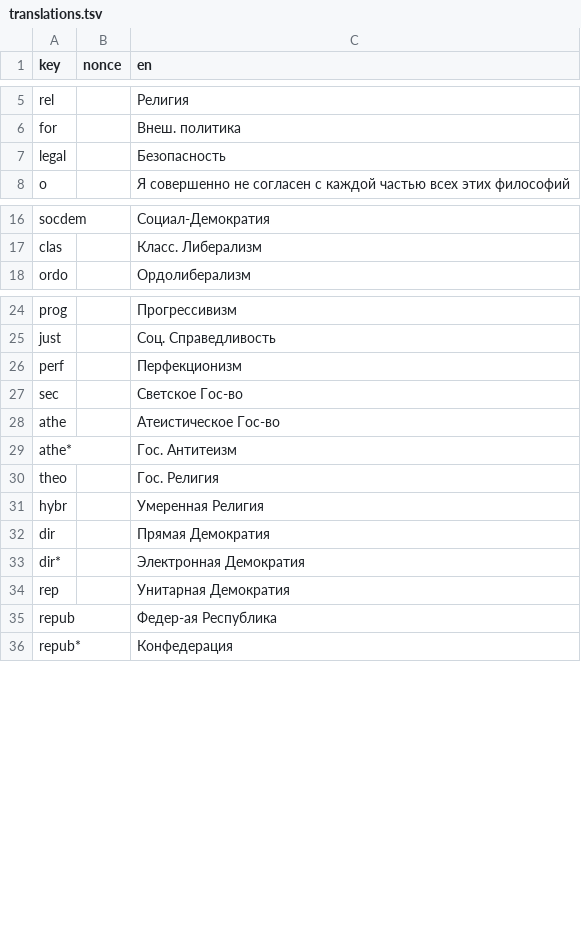
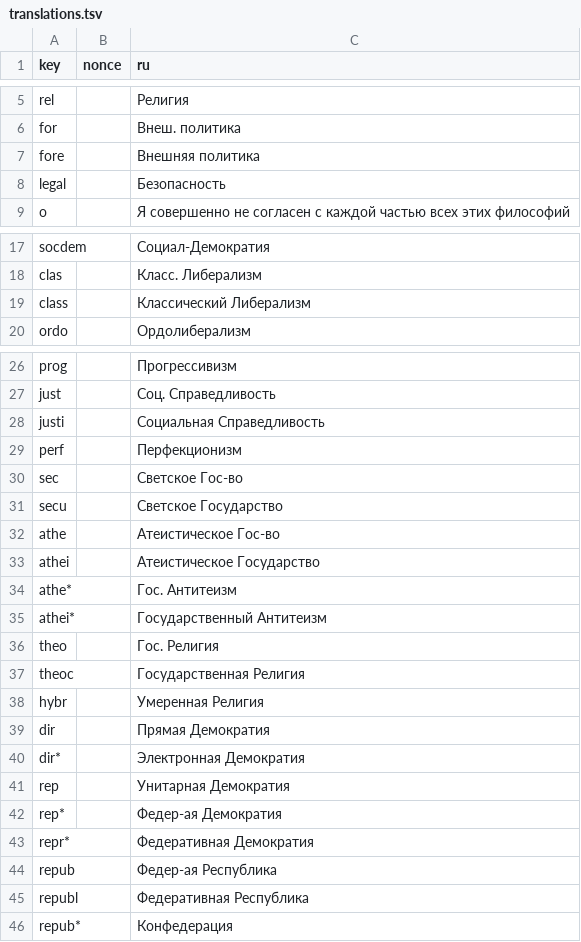
Before and after one commit to prismquiz-ru/prismquiz-ru.github.io, a TSV file: translations/translations.tsv, drawn as a sheet; only a part is shown, gaps mark what is left out; the diff covers the shown part only.

Commit message:
Update translations.tsv

```diff
--- a/translations/translations.tsv
+++ b/translations/translations.tsv
@@ -1 +1 @@
-key	nonce	en
+key	nonce	ru
@@ -6,2 +6,3 @@ rel		Религия
 for		Внеш. политика
+fore		Внешняя политика
 legal		Безопасность
@@ -17,2 +18,3 @@ socdem		Социал-Демократия
 clas		Класс. Либерализм
+class		Классический Либерализм
 ordo		Ордолиберализм
@@ -25,7 +27,12 @@ prog		Прогрессивизм
 just		Соц. Справедливость
+justi		Социальная Справедливость
 perf		Перфекционизм
 sec		Светское Гос-во
+secu		Светское Государство
 athe		Атеистическое Гос-во
+athei		Атеистическое Государство
 athe*		Гос. Антитеизм
+athei*		Государственный Антитеизм
 theo		Гос. Религия
+theoc		Государственная Религия
 hybr		Умеренная Религия
@@ -34,3 +41,6 @@ dir*		Электронная Демократия
 rep		Унитарная Демократия
+rep*		Федер-ая Демократия
+repr*		Федеративная Демократия
 repub		Федер-ая Республика
+republ		Федеративная Республика
 repub*		Конфедерация
```
Also changed, not shown: 2 added rows and 133 moved rows elsewhere in this file.
